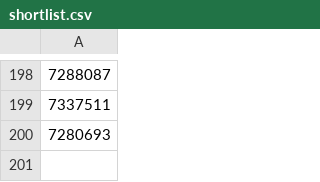
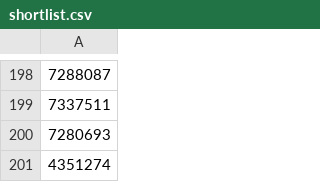
Before and after one commit to d1sc0/tgf-parkrun-tools, a CSV file: _Experiments/shortlist.csv, drawn as a sheet; only a part is shown, gaps mark what is left out; the diff names each change by its address in the sheet, - before the commit and + after, or states it on an @@ line.

```diff
--- a/_Experiments/shortlist.csv
+++ b/_Experiments/shortlist.csv
+row 201: 4351274
```
Also changed, not shown: 1 other file.
